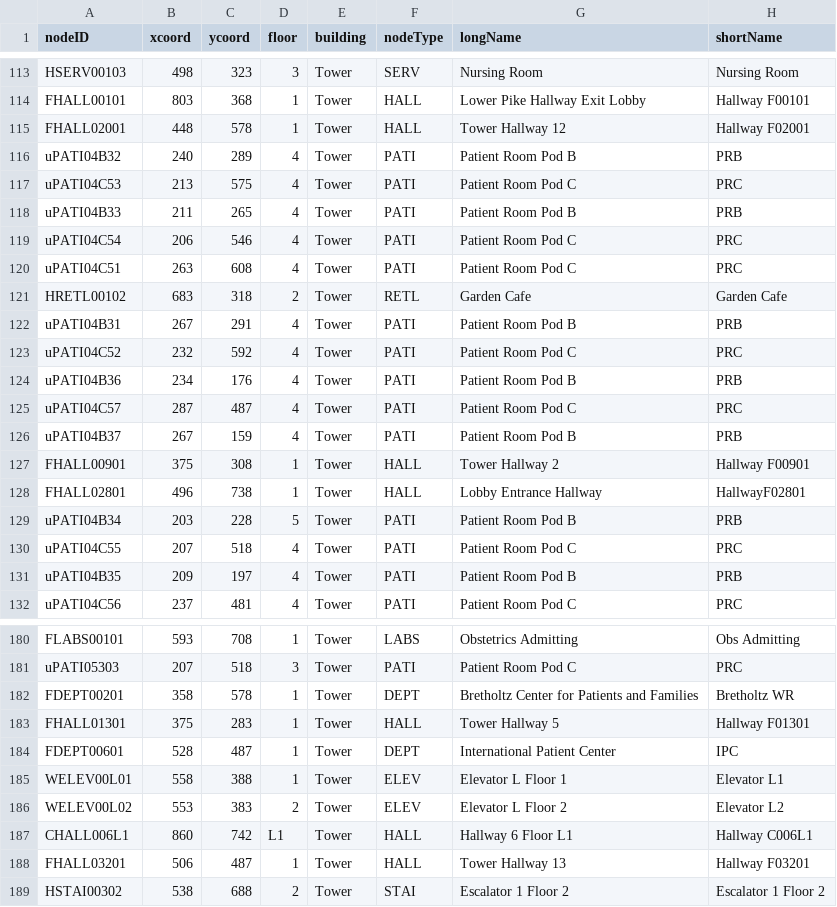
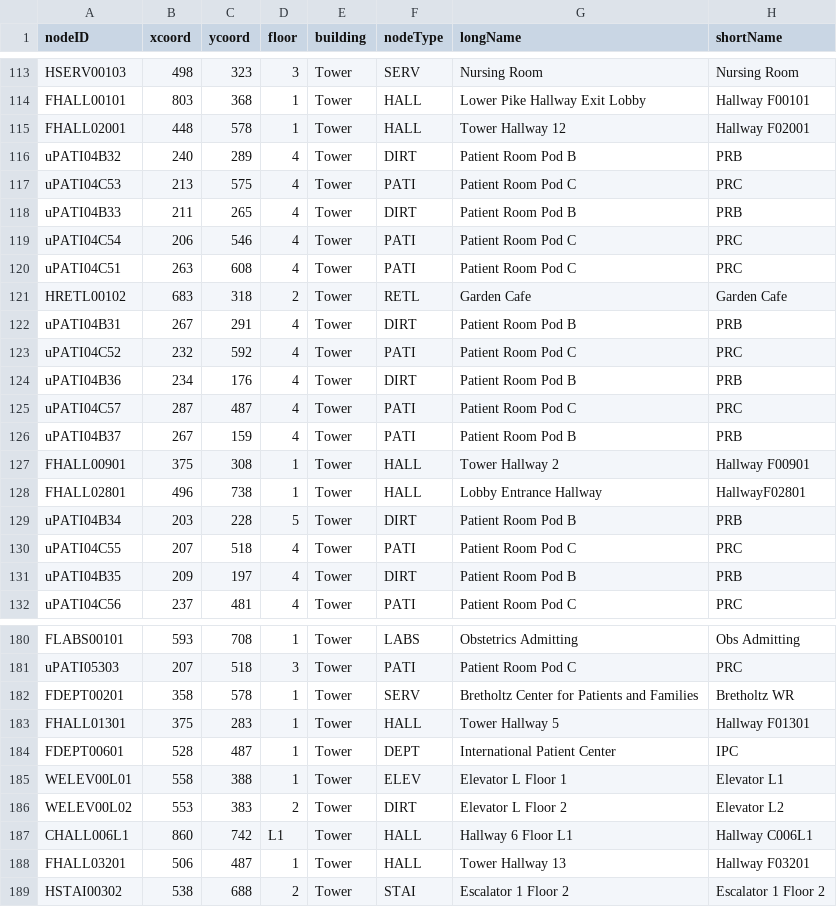
Before and after one commit to CS3733-D22-Team-U/CS3733-D22-Team-U-Final-Iteration, a CSV file: csvTables/TowerLocations.csv, drawn as a sheet; only a part is shown, gaps mark what is left out; the diff covers the shown part only.

```diff
--- a/csvTables/TowerLocations.csv
+++ b/csvTables/TowerLocations.csv
@@ -115,5 +115,5 @@ FHALL00101,803,368,1,Tower,HALL,Lower Pike Hallway Exit Lobby,Hallway F00101
 FHALL02001,448,578,1,Tower,HALL,Tower Hallway 12,Hallway F02001
-uPATI04B32,240,289,4,Tower,PATI,Patient Room Pod B,PRB
+uPATI04B32,240,289,4,Tower,DIRT,Patient Room Pod B,PRB
 uPATI04C53,213,575,4,Tower,PATI,Patient Room Pod C,PRC
-uPATI04B33,211,265,4,Tower,PATI,Patient Room Pod B,PRB
+uPATI04B33,211,265,4,Tower,DIRT,Patient Room Pod B,PRB
 uPATI04C54,206,546,4,Tower,PATI,Patient Room Pod C,PRC
@@ -121,5 +121,5 @@ uPATI04C51,263,608,4,Tower,PATI,Patient Room Pod C,PRC
 HRETL00102,683,318,2,Tower,RETL,Garden Cafe,Garden Cafe
-uPATI04B31,267,291,4,Tower,PATI,Patient Room Pod B,PRB
+uPATI04B31,267,291,4,Tower,DIRT,Patient Room Pod B,PRB
 uPATI04C52,232,592,4,Tower,PATI,Patient Room Pod C,PRC
-uPATI04B36,234,176,4,Tower,PATI,Patient Room Pod B,PRB
+uPATI04B36,234,176,4,Tower,DIRT,Patient Room Pod B,PRB
 uPATI04C57,287,487,4,Tower,PATI,Patient Room Pod C,PRC
@@ -128,5 +128,5 @@ FHALL00901,375,308,1,Tower,HALL,Tower Hallway 2,Hallway F00901
 FHALL02801,496,738,1,Tower,HALL,Lobby Entrance Hallway,HallwayF02801
-uPATI04B34,203,228,5,Tower,PATI,Patient Room Pod B,PRB
+uPATI04B34,203,228,5,Tower,DIRT,Patient Room Pod B,PRB
 uPATI04C55,207,518,4,Tower,PATI,Patient Room Pod C,PRC
-uPATI04B35,209,197,4,Tower,PATI,Patient Room Pod B,PRB
+uPATI04B35,209,197,4,Tower,DIRT,Patient Room Pod B,PRB
 uPATI04C56,237,481,4,Tower,PATI,Patient Room Pod C,PRC
@@ -181,3 +181,3 @@ FLABS00101,593,708,1,Tower,LABS,Obstetrics Admitting,Obs Admitting
 uPATI05303,207,518,3,Tower,PATI,Patient Room Pod C,PRC
-FDEPT00201,358,578,1,Tower,DEPT,Bretholtz Center for Patients and Families,Bretholtz WR
+FDEPT00201,358,578,1,Tower,SERV,Bretholtz Center for Patients and Families,Bretholtz WR
 FHALL01301,375,283,1,Tower,HALL,Tower Hallway 5,Hallway F01301
@@ -185,3 +185,3 @@ FDEPT00601,528,487,1,Tower,DEPT,International Patient Center,IPC
 WELEV00L01,558,388,1,Tower,ELEV,Elevator L Floor 1,Elevator L1
-WELEV00L02,553,383,2,Tower,ELEV,Elevator L Floor 2,Elevator L2
+WELEV00L02,553,383,2,Tower,DIRT,Elevator L Floor 2,Elevator L2
 CHALL006L1,860,742,L1,Tower,HALL,Hallway 6 Floor L1,Hallway C006L1
```
Also changed, not shown: 32 edited cells elsewhere in this file, 2 other files.
